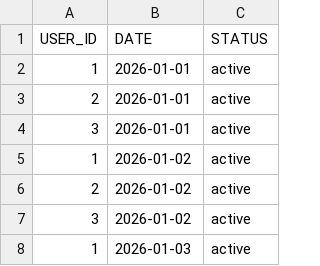
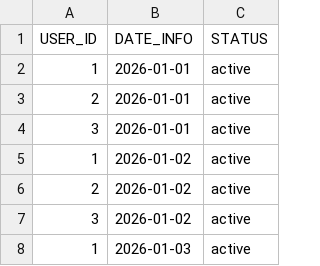
Before and after one commit to gabriellegall/skill_entity_lifecycle_modeling, a CSV file: seeds/raw_seed__subscription_status.csv, drawn as a sheet; only a part is shown.

```diff
--- a/seeds/raw_seed__subscription_status.csv
+++ b/seeds/raw_seed__subscription_status.csv
@@ -1,2 +1,2 @@
-"USER_ID","DATE","STATUS"
+USER_ID,DATE_INFO,STATUS
 "1","2026-01-01","active"
```
Also changed, not shown: 6 other files.
